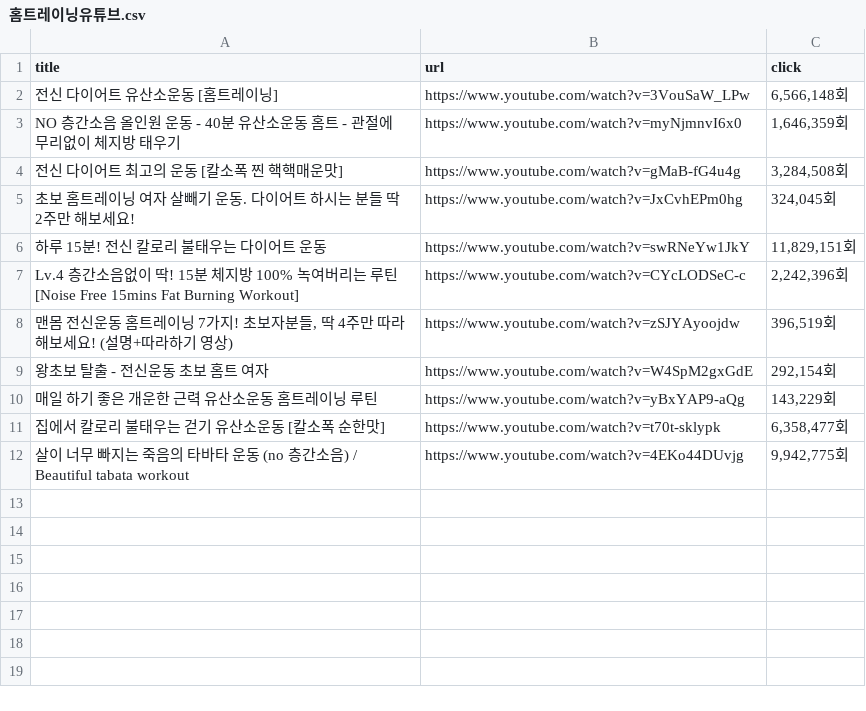
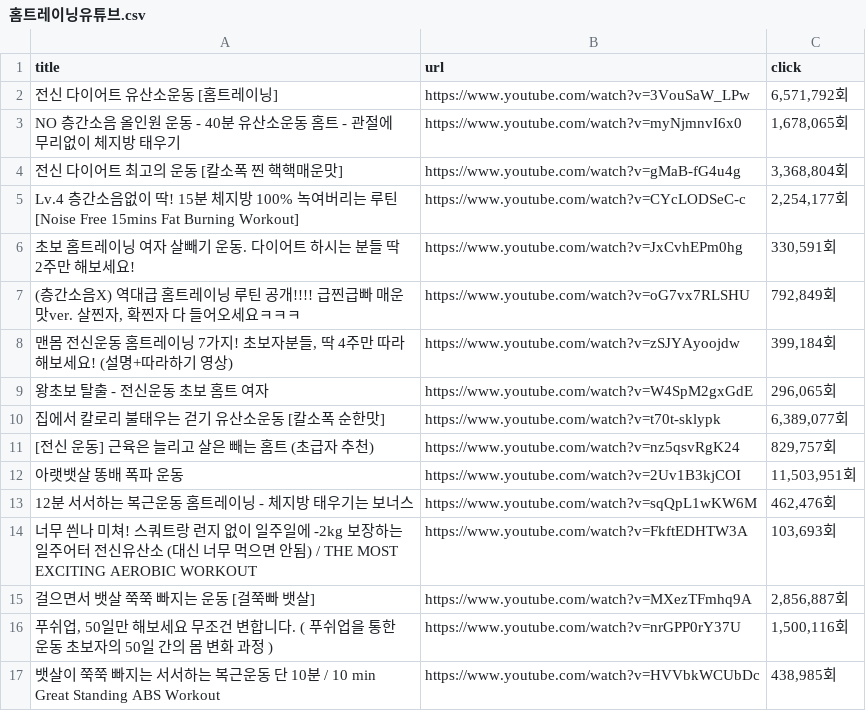
Before and after one commit to soyekwon/byeBlue, a CSV file: bye_blue/홈트레이닝유튜브.csv, drawn as a sheet.

```diff
--- a/bye_blue/홈트레이닝유튜브.csv
+++ b/bye_blue/홈트레이닝유튜브.csv
@@ -1,12 +1,17 @@
 title,url,click
-전신 다이어트 유산소운동 [홈트레이닝],https://www.youtube.com/watch?v=3VouSaW_LPw,"6,566,148회"
-NO 층간소음 올인원 운동 - 40분 유산소운동 홈트 - 관절에 무리없이 체지방 태우기,https://www.youtube.com/watch?v=myNjmnvI6x0,"1,646,359회"
-전신 다이어트 최고의 운동 [칼소폭 찐 핵핵매운맛],https://www.youtube.com/watch?v=gMaB-fG4u4g,"3,284,508회"
-초보 홈트레이닝 여자 살빼기 운동. 다이어트 하시는 분들 딱 2주만 해보세요!,https://www.youtube.com/watch?v=JxCvhEPm0hg,"324,045회"
-하루 15분! 전신 칼로리 불태우는 다이어트 운동,https://www.youtube.com/watch?v=swRNeYw1JkY,"11,829,151회"
-Lv.4 층간소음없이 딱! 15분 체지방 100% 녹여버리는 루틴  [Noise Free 15mins Fat Burning Workout],https://www.youtube.com/watch?v=CYcLODSeC-c,"2,242,396회"
-"맨몸 전신운동 홈트레이닝 7가지! 초보자분들, 딱 4주만 따라해보세요! (설명+따라하기 영상)",https://www.youtube.com/watch?v=zSJYAyoojdw,"396,519회"
-왕초보 탈출 - 전신운동 초보 홈트 여자,https://www.youtube.com/watch?v=W4SpM2gxGdE,"292,154회"
-매일 하기 좋은 개운한 근력 유산소운동 홈트레이닝 루틴,https://www.youtube.com/watch?v=yBxYAP9-aQg,"143,229회"
-집에서 칼로리 불태우는 걷기 유산소운동 [칼소폭 순한맛],https://www.youtube.com/watch?v=t70t-sklypk,"6,358,477회"
-살이 너무 빠지는 죽음의 타바타 운동 (no 층간소음) / Beautiful tabata workout,https://www.youtube.com/watch?v=4EKo44DUvjg,"9,942,775회"
+전신 다이어트 유산소운동 [홈트레이닝],https://www.youtube.com/watch?v=3VouSaW_LPw,"6,571,792회"
+NO 층간소음 올인원 운동 - 40분 유산소운동 홈트 - 관절에 무리없이 체지방 태우기,https://www.youtube.com/watch?v=myNjmnvI6x0,"1,678,065회"
+전신 다이어트 최고의 운동 [칼소폭 찐 핵핵매운맛],https://www.youtube.com/watch?v=gMaB-fG4u4g,"3,368,804회"
+Lv.4 층간소음없이 딱! 15분 체지방 100% 녹여버리는 루틴  [Noise Free 15mins Fat Burning Workout],https://www.youtube.com/watch?v=CYcLODSeC-c,"2,254,177회"
+초보 홈트레이닝 여자 살빼기 운동. 다이어트 하시는 분들 딱 2주만 해보세요!,https://www.youtube.com/watch?v=JxCvhEPm0hg,"330,591회"
+"(층간소음X) 역대급 홈트레이닝 루틴 공개!!!! 급찐급빠 매운맛ver. 살찐자, 확찐자 다 들어오세요ㅋㅋㅋ",https://www.youtube.com/watch?v=oG7vx7RLSHU,"792,849회"
+"맨몸 전신운동 홈트레이닝 7가지! 초보자분들, 딱 4주만 따라해보세요! (설명+따라하기 영상)",https://www.youtube.com/watch?v=zSJYAyoojdw,"399,184회"
+왕초보 탈출 - 전신운동 초보 홈트 여자,https://www.youtube.com/watch?v=W4SpM2gxGdE,"296,065회"
+집에서 칼로리 불태우는 걷기 유산소운동 [칼소폭 순한맛],https://www.youtube.com/watch?v=t70t-sklypk,"6,389,077회"
+[전신 운동] 근육은 늘리고 살은 빼는 홈트 (초급자 추천),https://www.youtube.com/watch?v=nz5qsvRgK24,"829,757회"
+아랫뱃살 똥배 폭파 운동,https://www.youtube.com/watch?v=2Uv1B3kjCOI,"11,503,951회"
+12분 서서하는 복근운동 홈트레이닝 - 체지방 태우기는 보너스,https://www.youtube.com/watch?v=sqQpL1wKW6M,"462,476회"
+너무 씐나 미쳐! 스쿼트랑 런지 없이 일주일에 -2kg 보장하는 일주어터 전신유산소 (대신 너무 먹으면 안됨) / THE MOST EXCITING AEROBIC WORKOUT,https://www.youtube.com/watch?v=FkftEDHTW3A,"103,693회"
+걸으면서 뱃살 쭉쭉 빠지는 운동 [걸쭉빠 뱃살],https://www.youtube.com/watch?v=MXezTFmhq9A,"2,856,887회"
+"푸쉬업,  50일만 해보세요 무조건 변합니다. ( 푸쉬업을 통한 운동 초보자의 50일 간의 몸 변화 과정 )",https://www.youtube.com/watch?v=nrGPP0rY37U,"1,500,116회"
+뱃살이 쭉쭉 빠지는 서서하는 복근운동 단 10분 / 10 min Great Standing ABS Workout,https://www.youtube.com/watch?v=HVVbkWCUbDc,"438,985회"
```
Also changed, not shown: 8 other files.
